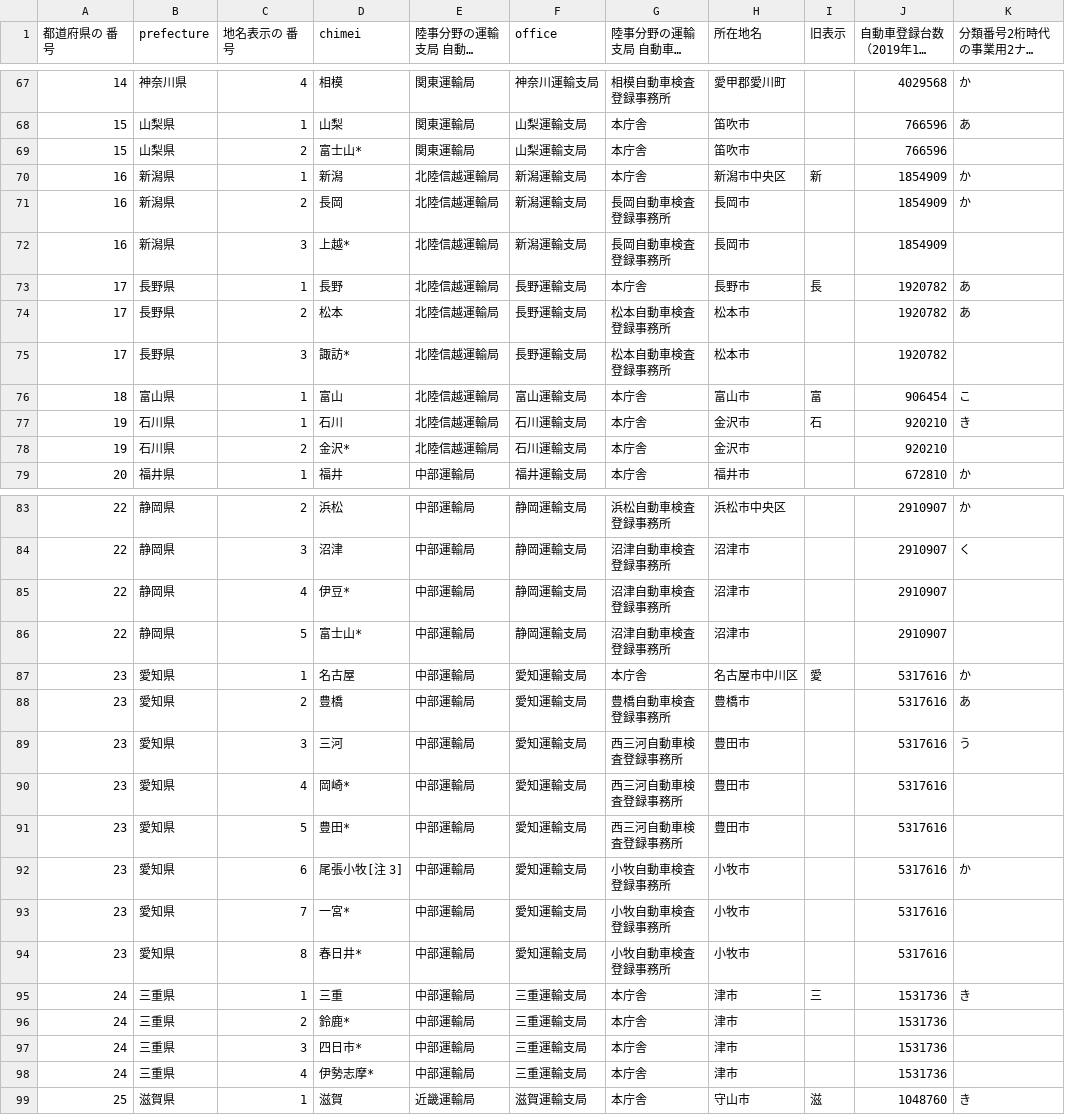
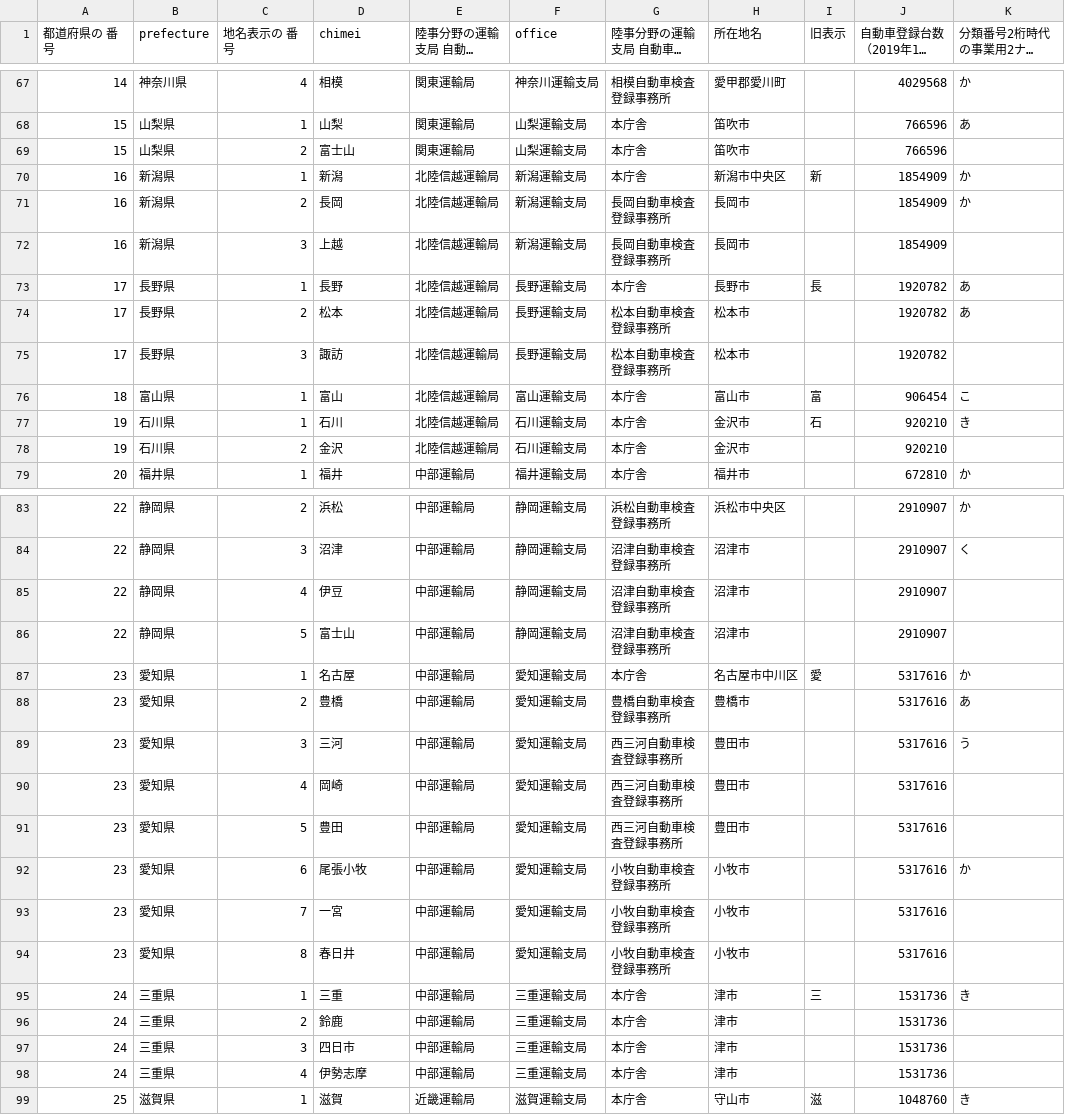
Before and after one commit to Sting41b/jp-number-plate-dsproject, a CSV file: data/raw/chimei_raw.csv, drawn as a sheet; only a part is shown, gaps mark what is left out; long unchanged cells end in …; the diff covers the shown part only; the diff names each change by its address in the sheet, - before the commit and + after, or states it on an @@ line.

```diff
--- a/data/raw/chimei_raw.csv
+++ b/data/raw/chimei_raw.csv
-D69 (chimei): 富士山*
+D69 (chimei): 富士山
-D72 (chimei): 上越*
+D72 (chimei): 上越
-D75 (chimei): 諏訪*
+D75 (chimei): 諏訪
-D78 (chimei): 金沢*
+D78 (chimei): 金沢
-D85 (chimei): 伊豆*
+D85 (chimei): 伊豆
-D86 (chimei): 富士山*
+D86 (chimei): 富士山
-D90 (chimei): 岡崎*
+D90 (chimei): 岡崎
-D91 (chimei): 豊田*
+D91 (chimei): 豊田
-D92 (chimei): 尾張小牧[注 3]
+D92 (chimei): 尾張小牧
-D93 (chimei): 一宮*
+D93 (chimei): 一宮
-D94 (chimei): 春日井*
+D94 (chimei): 春日井
-D96 (chimei): 鈴鹿*
+D96 (chimei): 鈴鹿
-D97 (chimei): 四日市*
+D97 (chimei): 四日市
-D98 (chimei): 伊勢志摩*
+D98 (chimei): 伊勢志摩
```
Also changed, not shown: 36 edited cells elsewhere in this file, 5 other files.
